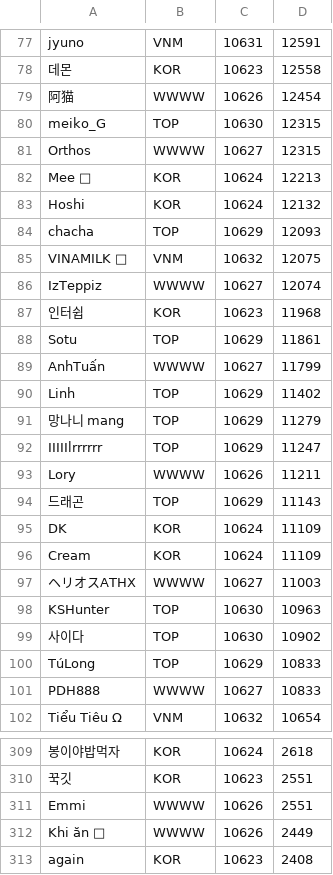
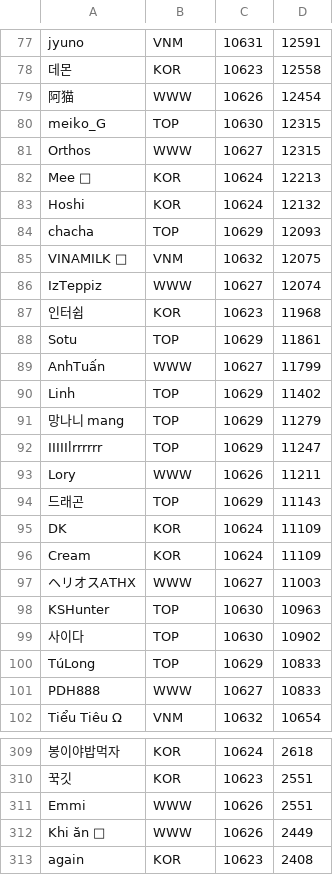
Before and after one commit to kutsuru/th-guild-optimizer, a CSV file: archives/GR-260325.csv, drawn as a sheet; only a part is shown, gaps mark what is left out; the diff covers the shown part only; the diff names each change by its address in the sheet, - before the commit and + after, or states it on an @@ line.

```diff
--- a/archives/GR-260325.csv
+++ b/archives/GR-260325.csv
-B79: WWWW
+B79: WWW
-B81: WWWW
+B81: WWW
-B86: WWWW
+B86: WWW
-B89: WWWW
+B89: WWW
-B93: WWWW
+B93: WWW
-B97: WWWW
+B97: WWW
-B101: WWWW
+B101: WWW
-B311:B312: WWWW
+B311:B312: WWW
```
Also changed, not shown: 83 edited cells elsewhere in this file.
